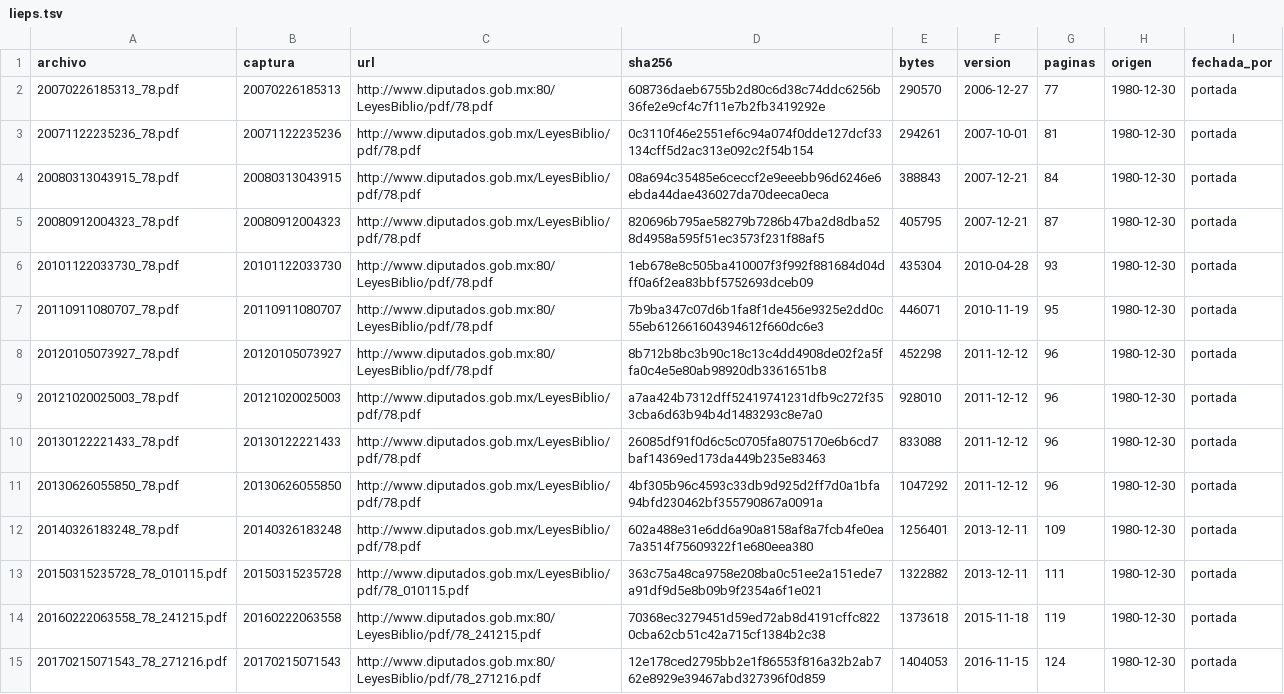
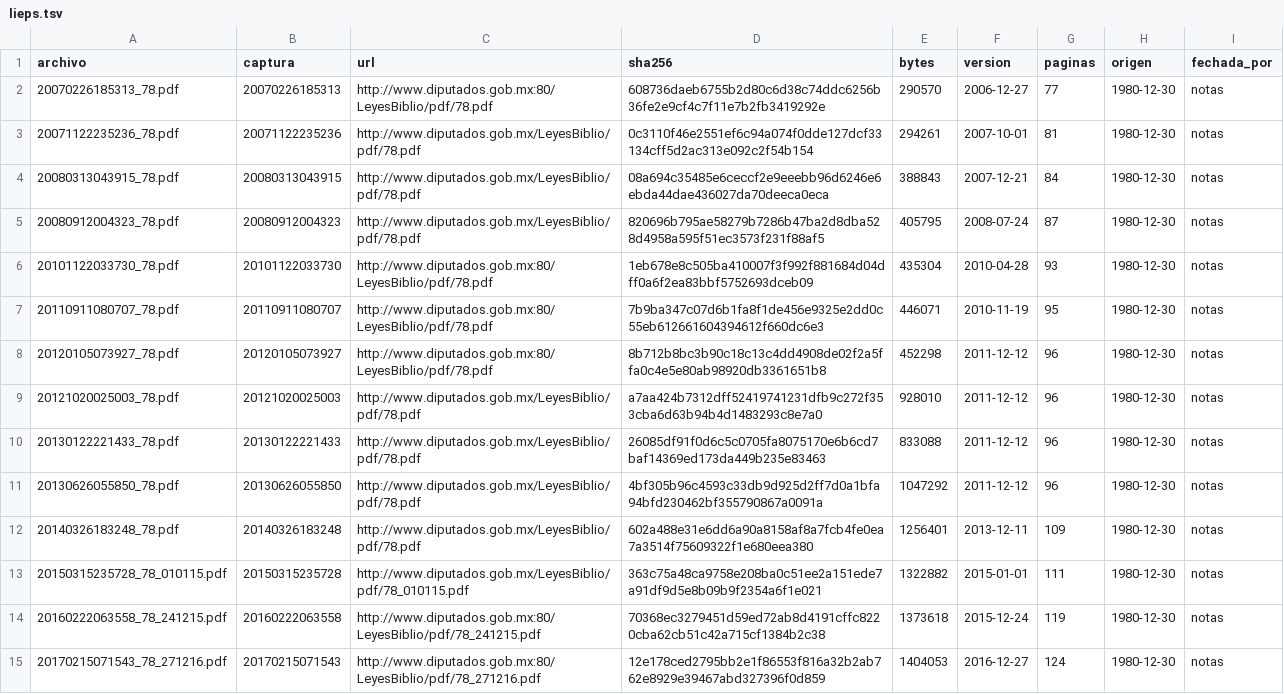
Before and after one commit to OpenCodice/historico-extractor, a TSV file: manifiestos/lieps.tsv, drawn as a sheet; only a part is shown; the diff covers the shown part only.

```diff
--- a/manifiestos/lieps.tsv
+++ b/manifiestos/lieps.tsv
@@ -1,15 +1,15 @@
 archivo	captura	url	sha256	bytes	version	paginas	origen	fechada_por
-20070226185313_78.pdf	20070226185313	http://www.diputados.gob.mx:80/LeyesBiblio/pdf/78.pdf	608736daeb6755b2d80c6d38c74ddc6256b36fe2e9cf4c7f11e7b2fb3419292e	290570	2006-12-27	77	1980-12-30	portada
-20071122235236_78.pdf	20071122235236	http://www.diputados.gob.mx/LeyesBiblio/pdf/78.pdf	0c3110f46e2551ef6c94a074f0dde127dcf33134cff5d2ac313e092c2f54b154	294261	2007-10-01	81	1980-12-30	portada
-20080313043915_78.pdf	20080313043915	http://www.diputados.gob.mx/LeyesBiblio/pdf/78.pdf	08a694c35485e6ceccf2e9eeebb96d6246e6ebda44dae436027da70deeca0eca	388843	2007-12-21	84	1980-12-30	portada
-20080912004323_78.pdf	20080912004323	http://www.diputados.gob.mx/LeyesBiblio/pdf/78.pdf	820696b795ae58279b7286b47ba2d8dba528d4958a595f51ec3573f231f88af5	405795	2007-12-21	87	1980-12-30	portada
-20101122033730_78.pdf	20101122033730	http://www.diputados.gob.mx:80/LeyesBiblio/pdf/78.pdf	1eb678e8c505ba410007f3f992f881684d04dff0a6f2ea83bbf5752693dceb09	435304	2010-04-28	93	1980-12-30	portada
-20110911080707_78.pdf	20110911080707	http://www.diputados.gob.mx:80/LeyesBiblio/pdf/78.pdf	7b9ba347c07d6b1fa8f1de456e9325e2dd0c55eb612661604394612f660dc6e3	446071	2010-11-19	95	1980-12-30	portada
-20120105073927_78.pdf	20120105073927	http://www.diputados.gob.mx:80/LeyesBiblio/pdf/78.pdf	8b712b8bc3b90c18c13c4dd4908de02f2a5ffa0c4e5e80ab98920db3361651b8	452298	2011-12-12	96	1980-12-30	portada
-20121020025003_78.pdf	20121020025003	http://www.diputados.gob.mx/LeyesBiblio/pdf/78.pdf	a7aa424b7312dff52419741231dfb9c272f353cba6d63b94b4d1483293c8e7a0	928010	2011-12-12	96	1980-12-30	portada
-20130122221433_78.pdf	20130122221433	http://www.diputados.gob.mx/LeyesBiblio/pdf/78.pdf	26085df91f0d6c5c0705fa8075170e6b6cd7baf14369ed173da449b235e83463	833088	2011-12-12	96	1980-12-30	portada
-20130626055850_78.pdf	20130626055850	http://www.diputados.gob.mx/LeyesBiblio/pdf/78.pdf	4bf305b96c4593c33db9d925d2ff7d0a1bfa94bfd230462bf355790867a0091a	1047292	2011-12-12	96	1980-12-30	portada
-20140326183248_78.pdf	20140326183248	http://www.diputados.gob.mx/LeyesBiblio/pdf/78.pdf	602a488e31e6dd6a90a8158af8a7fcb4fe0ea7a3514f75609322f1e680eea380	1256401	2013-12-11	109	1980-12-30	portada
-20150315235728_78_010115.pdf	20150315235728	http://www.diputados.gob.mx/LeyesBiblio/pdf/78_010115.pdf	363c75a48ca9758e208ba0c51ee2a151ede7a91df9d5e8b09b9f2354a6f1e021	1322882	2013-12-11	111	1980-12-30	portada
-20160222063558_78_241215.pdf	20160222063558	http://www.diputados.gob.mx:80/LeyesBiblio/pdf/78_241215.pdf	70368ec3279451d59ed72ab8d4191cffc8220cba62cb51c42a715cf1384b2c38	1373618	2015-11-18	119	1980-12-30	portada
-20170215071543_78_271216.pdf	20170215071543	http://www.diputados.gob.mx:80/LeyesBiblio/pdf/78_271216.pdf	12e178ced2795bb2e1f86553f816a32b2ab762e8929e39467abd327396f0d859	1404053	2016-11-15	124	1980-12-30	portada
+20070226185313_78.pdf	20070226185313	http://www.diputados.gob.mx:80/LeyesBiblio/pdf/78.pdf	608736daeb6755b2d80c6d38c74ddc6256b36fe2e9cf4c7f11e7b2fb3419292e	290570	2006-12-27	77	1980-12-30	notas
+20071122235236_78.pdf	20071122235236	http://www.diputados.gob.mx/LeyesBiblio/pdf/78.pdf	0c3110f46e2551ef6c94a074f0dde127dcf33134cff5d2ac313e092c2f54b154	294261	2007-10-01	81	1980-12-30	notas
+20080313043915_78.pdf	20080313043915	http://www.diputados.gob.mx/LeyesBiblio/pdf/78.pdf	08a694c35485e6ceccf2e9eeebb96d6246e6ebda44dae436027da70deeca0eca	388843	2007-12-21	84	1980-12-30	notas
+20080912004323_78.pdf	20080912004323	http://www.diputados.gob.mx/LeyesBiblio/pdf/78.pdf	820696b795ae58279b7286b47ba2d8dba528d4958a595f51ec3573f231f88af5	405795	2008-07-24	87	1980-12-30	notas
+20101122033730_78.pdf	20101122033730	http://www.diputados.gob.mx:80/LeyesBiblio/pdf/78.pdf	1eb678e8c505ba410007f3f992f881684d04dff0a6f2ea83bbf5752693dceb09	435304	2010-04-28	93	1980-12-30	notas
+20110911080707_78.pdf	20110911080707	http://www.diputados.gob.mx:80/LeyesBiblio/pdf/78.pdf	7b9ba347c07d6b1fa8f1de456e9325e2dd0c55eb612661604394612f660dc6e3	446071	2010-11-19	95	1980-12-30	notas
+20120105073927_78.pdf	20120105073927	http://www.diputados.gob.mx:80/LeyesBiblio/pdf/78.pdf	8b712b8bc3b90c18c13c4dd4908de02f2a5ffa0c4e5e80ab98920db3361651b8	452298	2011-12-12	96	1980-12-30	notas
+20121020025003_78.pdf	20121020025003	http://www.diputados.gob.mx/LeyesBiblio/pdf/78.pdf	a7aa424b7312dff52419741231dfb9c272f353cba6d63b94b4d1483293c8e7a0	928010	2011-12-12	96	1980-12-30	notas
+20130122221433_78.pdf	20130122221433	http://www.diputados.gob.mx/LeyesBiblio/pdf/78.pdf	26085df91f0d6c5c0705fa8075170e6b6cd7baf14369ed173da449b235e83463	833088	2011-12-12	96	1980-12-30	notas
+20130626055850_78.pdf	20130626055850	http://www.diputados.gob.mx/LeyesBiblio/pdf/78.pdf	4bf305b96c4593c33db9d925d2ff7d0a1bfa94bfd230462bf355790867a0091a	1047292	2011-12-12	96	1980-12-30	notas
+20140326183248_78.pdf	20140326183248	http://www.diputados.gob.mx/LeyesBiblio/pdf/78.pdf	602a488e31e6dd6a90a8158af8a7fcb4fe0ea7a3514f75609322f1e680eea380	1256401	2013-12-11	109	1980-12-30	notas
+20150315235728_78_010115.pdf	20150315235728	http://www.diputados.gob.mx/LeyesBiblio/pdf/78_010115.pdf	363c75a48ca9758e208ba0c51ee2a151ede7a91df9d5e8b09b9f2354a6f1e021	1322882	2015-01-01	111	1980-12-30	notas
+20160222063558_78_241215.pdf	20160222063558	http://www.diputados.gob.mx:80/LeyesBiblio/pdf/78_241215.pdf	70368ec3279451d59ed72ab8d4191cffc8220cba62cb51c42a715cf1384b2c38	1373618	2015-12-24	119	1980-12-30	notas
+20170215071543_78_271216.pdf	20170215071543	http://www.diputados.gob.mx:80/LeyesBiblio/pdf/78_271216.pdf	12e178ced2795bb2e1f86553f816a32b2ab762e8929e39467abd327396f0d859	1404053	2016-12-27	124	1980-12-30	notas
```
Also changed, not shown: 11 added rows and 28 edited cells elsewhere in this file, manifiestos/lgsm.tsv, manifiestos/lgsmime.tsv, 27 other files.
